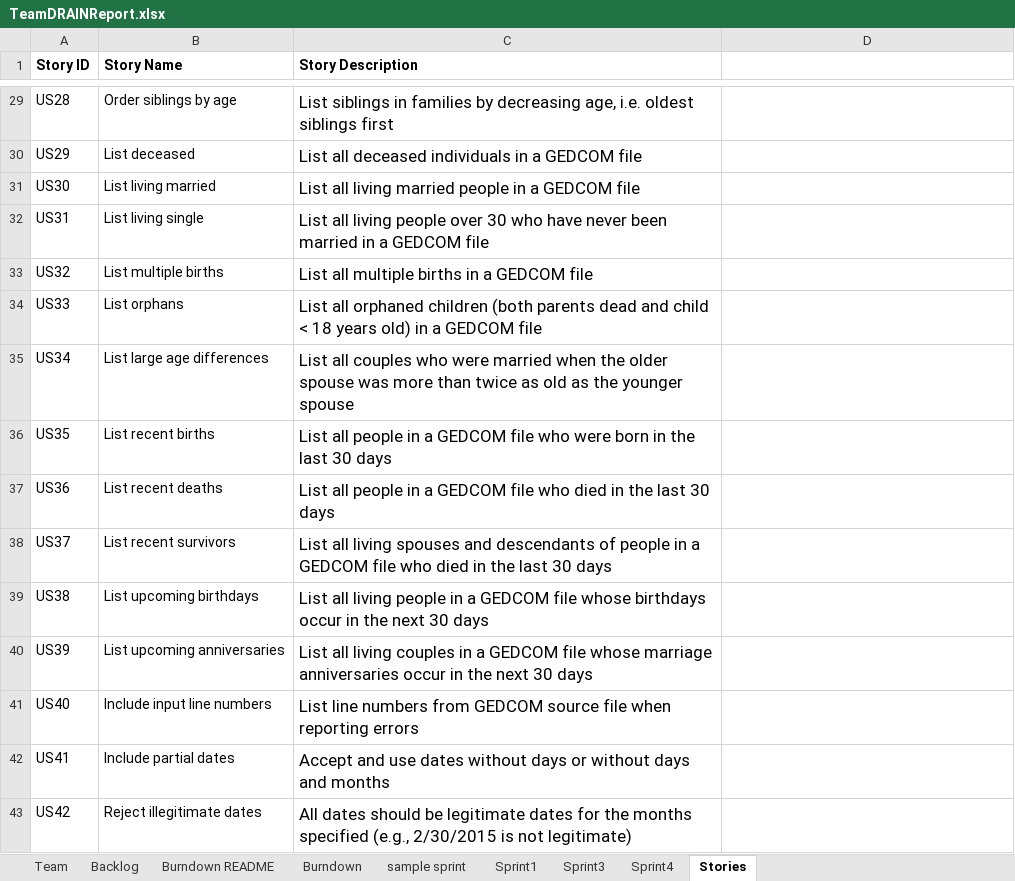
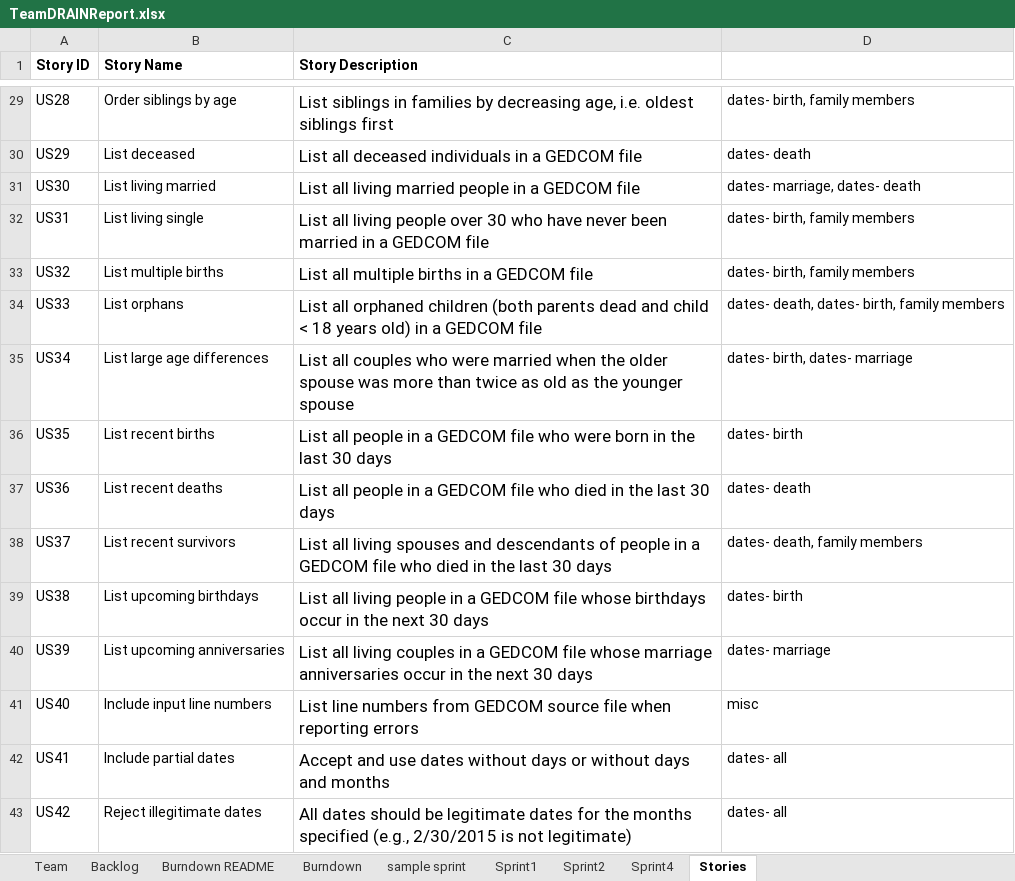
Before and after one commit to miahnaseem/SSW555_DRAIN, an Excel workbook: TeamDRAINReport.xlsx, sheet Stories, drawn as a sheet; only a part is shown, gaps mark what is left out; values as stored, in another font and other column widths than the file's, no borders; the diff covers the shown part only; the diff names each change by its address in the sheet, - before the commit and + after, or states it on an @@ line.

Commit message:
updated sprint planning log for team meeting

```diff
--- a/TeamDRAINReport.xlsx (sheet Stories)
+++ b/TeamDRAINReport.xlsx (sheet Stories)
-sheet tab: Sprint3
+sheet tab: Sprint2
-D29: (empty)
+D29: dates- birth, family members
-D30: (empty)
+D30: dates- death
-D31: (empty)
+D31: dates- marriage, dates- death
-D32:D33: (empty)
+D32:D33: dates- birth, family members
-D34: (empty)
+D34: dates- death, dates- birth, family members
-D35: (empty)
+D35: dates- birth, dates- marriage
-D36: (empty)
+D36: dates- birth
-D37: (empty)
+D37: dates- death
-D38: (empty)
+D38: dates- death, family members
-D39: (empty)
+D39: dates- birth
-D40: (empty)
+D40: dates- marriage
-D41: (empty)
+D41: misc
-D42:D43: (empty)
+D42:D43: dates- all
```
Also changed, not shown: 17 edited cells and cell formats elsewhere in this sheet, sheet Sprint2, sheet Backlog, sheet Sprint1, sheet Burndown, charts or pictures.
